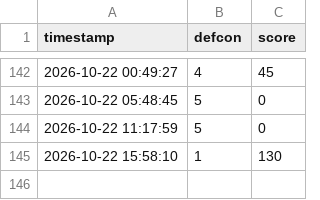
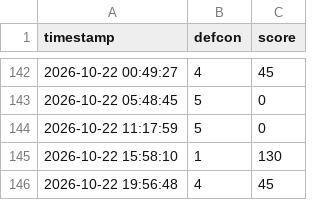
Before and after one commit to Alejandroguerra/osint-defcon-monitor, a CSV file: historial.csv, drawn as a sheet; only a part is shown, gaps mark what is left out.

```diff
--- a/historial.csv
+++ b/historial.csv
@@ -145 +145,2 @@ timestamp,defcon,score
 2026-10-22 15:58:10,1,130
+2026-10-22 19:56:48,4,45
```
Also changed, not shown: 1 other file.
